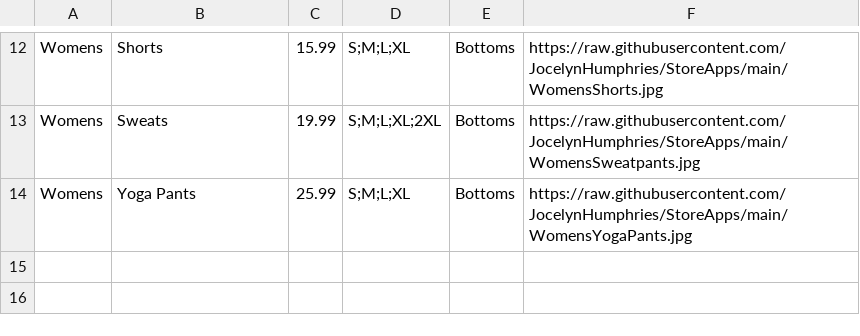
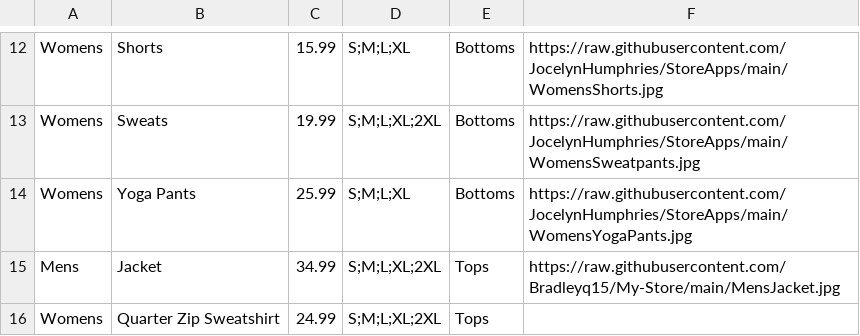
Before and after one commit to Bradleyq15/My-Store, a CSV file: MyInventory.csv, drawn as a sheet; only a part is shown, gaps mark what is left out.

Commit message:
Update MyInventory.csv

```diff
--- a/MyInventory.csv
+++ b/MyInventory.csv
@@ -14 +14,3 @@ Womens,Sweats,19.99,S;M;L;XL;2XL,Bottoms,https://raw.githubusercontent.com/Jocel
 Womens,Yoga Pants,25.99,S;M;L;XL,Bottoms,https://raw.githubusercontent.com/JocelynHumphries/StoreApps/main/WomensYogaPants.jpg
+Mens,Jacket,34.99,S;M;L;XL;2XL,Tops,https://raw.githubusercontent.com/Bradleyq15/My-Store/main/MensJacket.jpg
+Womens,Quarter Zip Sweatshirt,24.99,S;M;L;XL;2XL,Tops,
```
